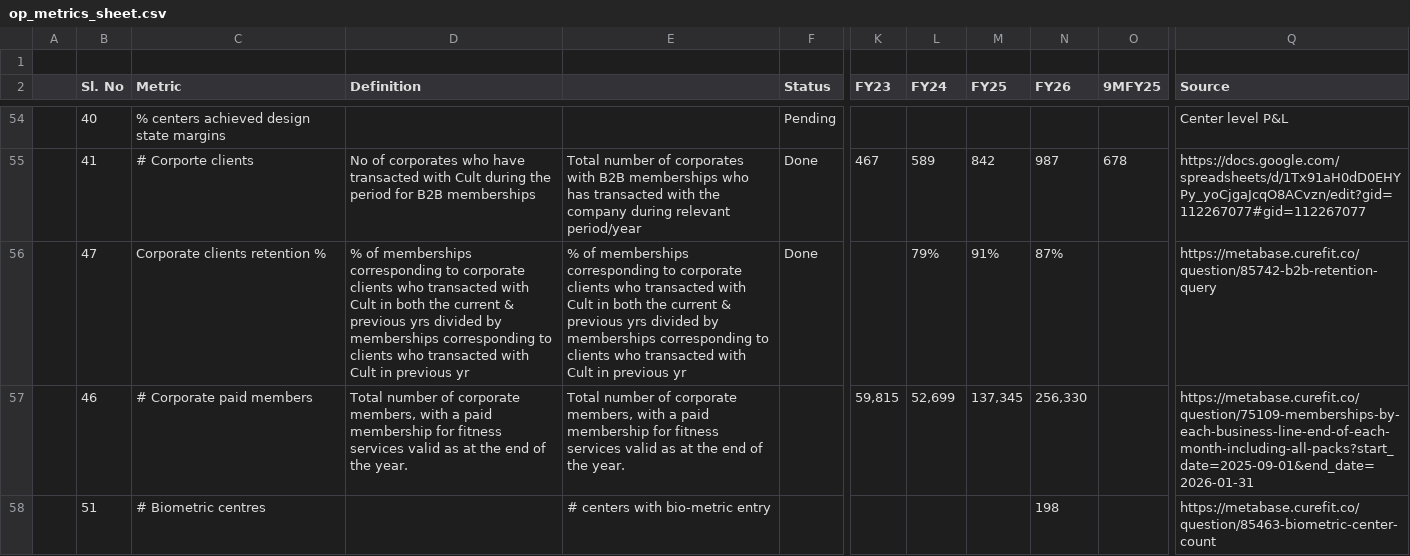
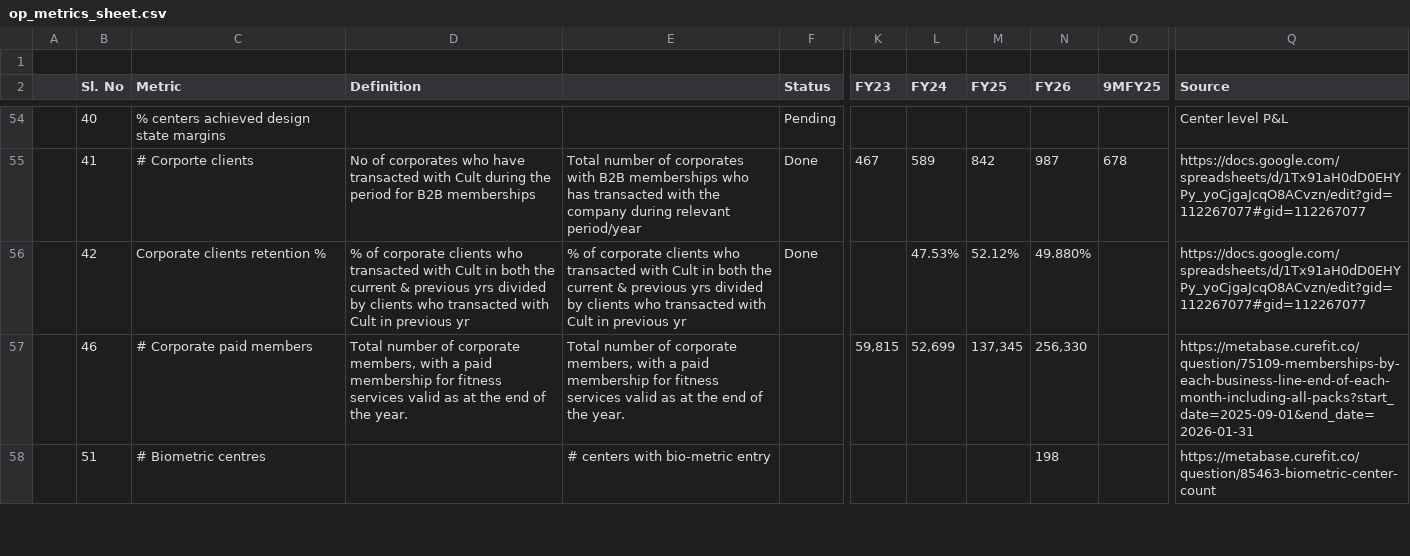
Before and after one commit to curefit/auditor-portal, a CSV file: artifacts/op_metrics_sheet.csv, drawn as a sheet; only a part is shown, gaps mark what is left out; the diff names each change by its address in the sheet, - before the commit and + after, or states it on an @@ line.

```diff
--- a/artifacts/op_metrics_sheet.csv
+++ b/artifacts/op_metrics_sheet.csv
-B56 (Sl. No): 47
+B56 (Sl. No): 42
-D56 (Definition): % of memberships corresponding to corporate clients who transacted with Cult in both the current & previous yrs divided by memberships corresponding to clients who…
+D56 (Definition): % of corporate clients who transacted with Cult in both the current & previous yrs divided by clients who…
-E56: % of memberships corresponding to corporate clients who transacted with Cult in both the current & previous yrs divided by memberships corresponding to clients who…
+E56: % of corporate clients who transacted with Cult in both the current & previous yrs divided by clients who…
-L56 (FY24): 79%
+L56 (FY24): 47.53%
-M56 (FY25): 91%
+M56 (FY25): 52.12%
-N56 (FY26): 87%
+N56 (FY26): 49.880%
-Q56 (Source): https://metabase.curefit.co/question/85742-b2b-retention-query
+Q56 (Source): https://docs.google.com/spreadsheets/d/1Tx91aH0dD0EHYPy_yoCjgaJcqO8ACvzn/edit?gid=112267077#gid=112267077
```
Also changed, not shown: artifacts/dashboard_card_mapping.csv, artifacts/results/question-85340__85340__category-wise-summary.csv, 8 other files.
